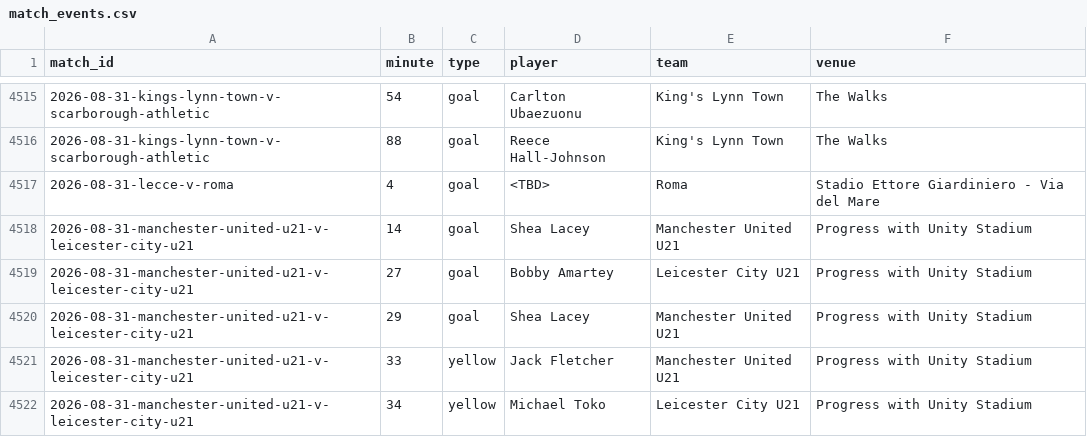
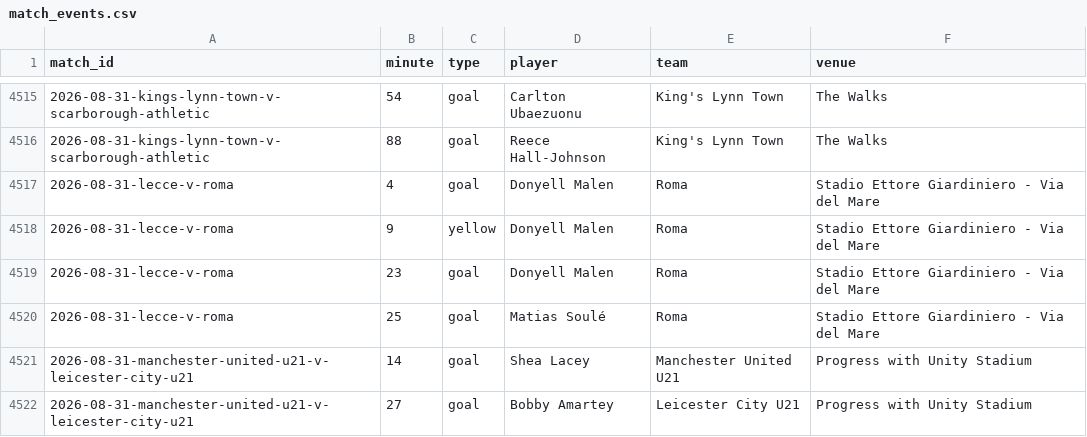
Before and after one commit to JustPatrickG/footballers.ie, a CSV file: data/api/match_events.csv, drawn as a sheet; only a part is shown, gaps mark what is left out; the shorter side is filled out with more unchanged rows.

```diff
--- a/data/api/match_events.csv
+++ b/data/api/match_events.csv
@@ -4516,3 +4516,6 @@ match_id,minute,type,player,team,venue
 2026-08-31-kings-lynn-town-v-scarborough-athletic,88,goal,Reece Hall-Johnson,King's Lynn Town,The Walks
-2026-08-31-lecce-v-roma,4,goal,<TBD>,Roma,Stadio Ettore Giardiniero - Via del Mare
+2026-08-31-lecce-v-roma,4,goal,Donyell Malen,Roma,Stadio Ettore Giardiniero - Via del Mare
+2026-08-31-lecce-v-roma,9,yellow,Donyell Malen,Roma,Stadio Ettore Giardiniero - Via del Mare
+2026-08-31-lecce-v-roma,23,goal,Donyell Malen,Roma,Stadio Ettore Giardiniero - Via del Mare
+2026-08-31-lecce-v-roma,25,goal,Matias Soulé,Roma,Stadio Ettore Giardiniero - Via del Mare
 2026-08-31-manchester-united-u21-v-leicester-city-u21,14,goal,Shea Lacey,Manchester United U21,Progress with Unity Stadium
```
Also changed, not shown: data/api/club_ids.csv, data/api/matches.csv, 5 other files.
